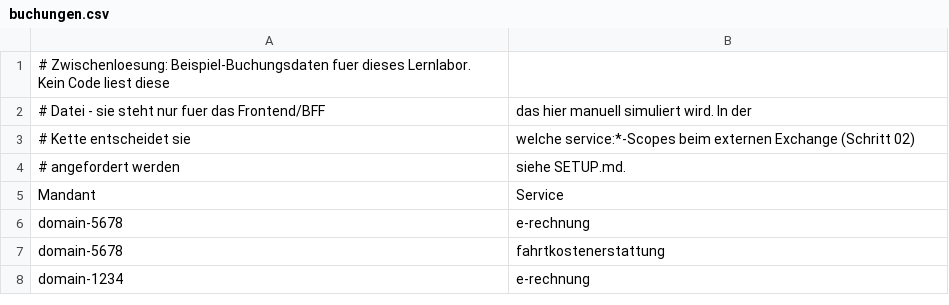
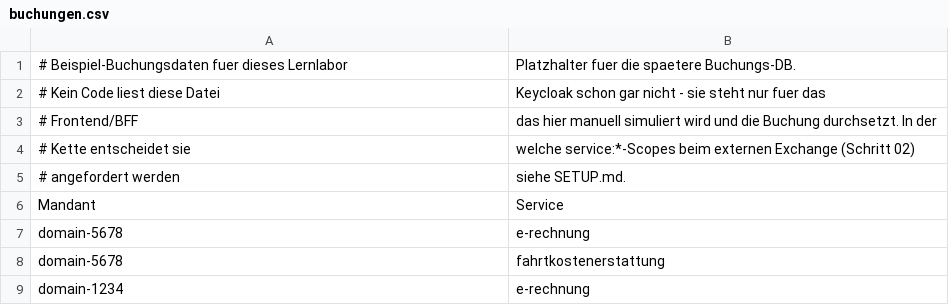
Before and after one commit to panoxdesign/token-exchange-test, a CSV file: docs/buchungen.csv, drawn as a sheet.

```diff
--- a/docs/buchungen.csv
+++ b/docs/buchungen.csv
@@ -1,3 +1,4 @@
-# Zwischenloesung: Beispiel-Buchungsdaten fuer dieses Lernlabor. Kein Code liest diese
-# Datei - sie steht nur fuer das Frontend/BFF, das hier manuell simuliert wird. In der
+# Beispiel-Buchungsdaten fuer dieses Lernlabor, Platzhalter fuer die spaetere Buchungs-DB.
+# Kein Code liest diese Datei, Keycloak schon gar nicht - sie steht nur fuer das
+# Frontend/BFF, das hier manuell simuliert wird und die Buchung durchsetzt. In der
 # Kette entscheidet sie, welche service:*-Scopes beim externen Exchange (Schritt 02)
```
Also changed, not shown: 5 other files.
